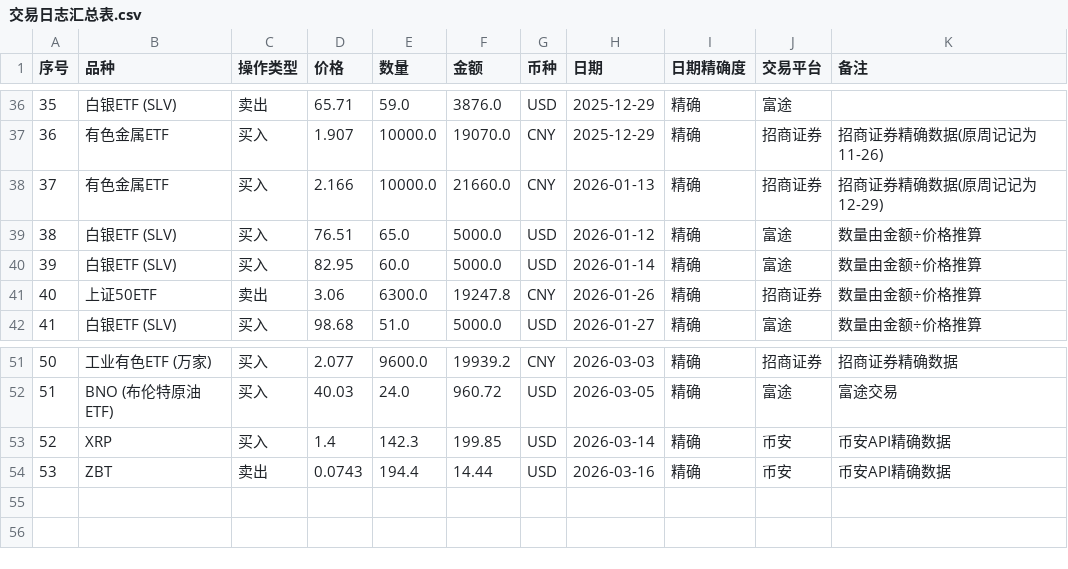
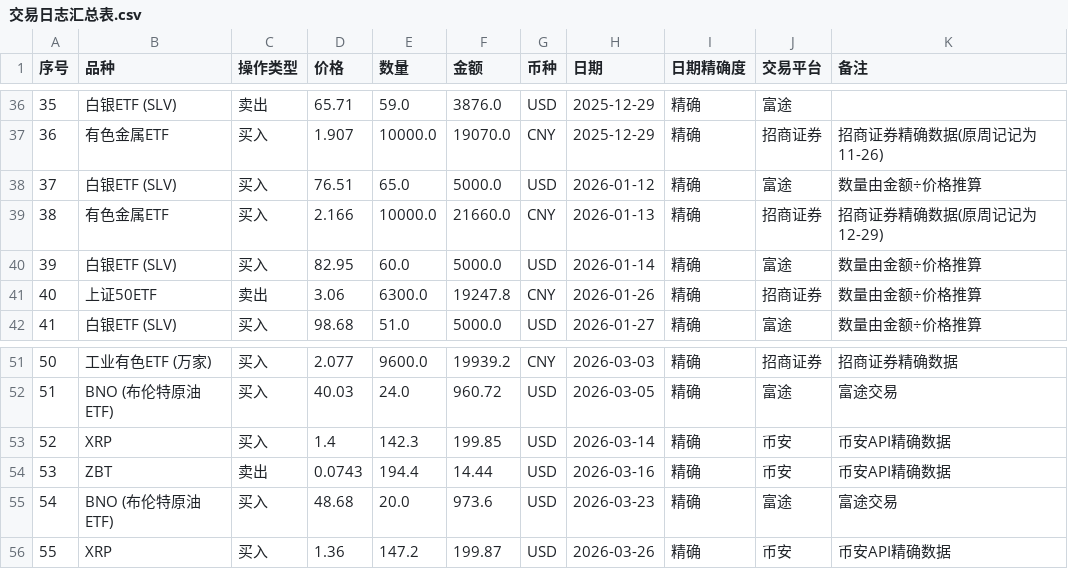
Before and after one commit to coderfengyun/digital-brain-of-me, a CSV file: investment/投资日志整理/交易日志汇总表.csv, drawn as a sheet; only a part is shown, gaps mark what is left out; addresses are those after the commit; the diff names each change by its address in the sheet, - before the commit and + after, or states it on an @@ line.

```diff
--- a/investment/投资日志整理/交易日志汇总表.csv
+++ b/investment/投资日志整理/交易日志汇总表.csv
@@ row 39 moved to row 38: 37 @@
@@ column A (序号) renumbered in row 39 @@
+row 55: 54 | BNO (布伦特原油ETF) | 买入 | 48.68 | 20.0 | 973.6 | USD | 2026-03-23 | 精确 | 富途 | 富途交易
+row 56: 55 | XRP | 买入 | 1.36 | 147.2 | 199.87 | USD | 2026-03-26 | 精确 | 币安 | 币安API精确数据
```
Also changed, not shown: 3 other files.
